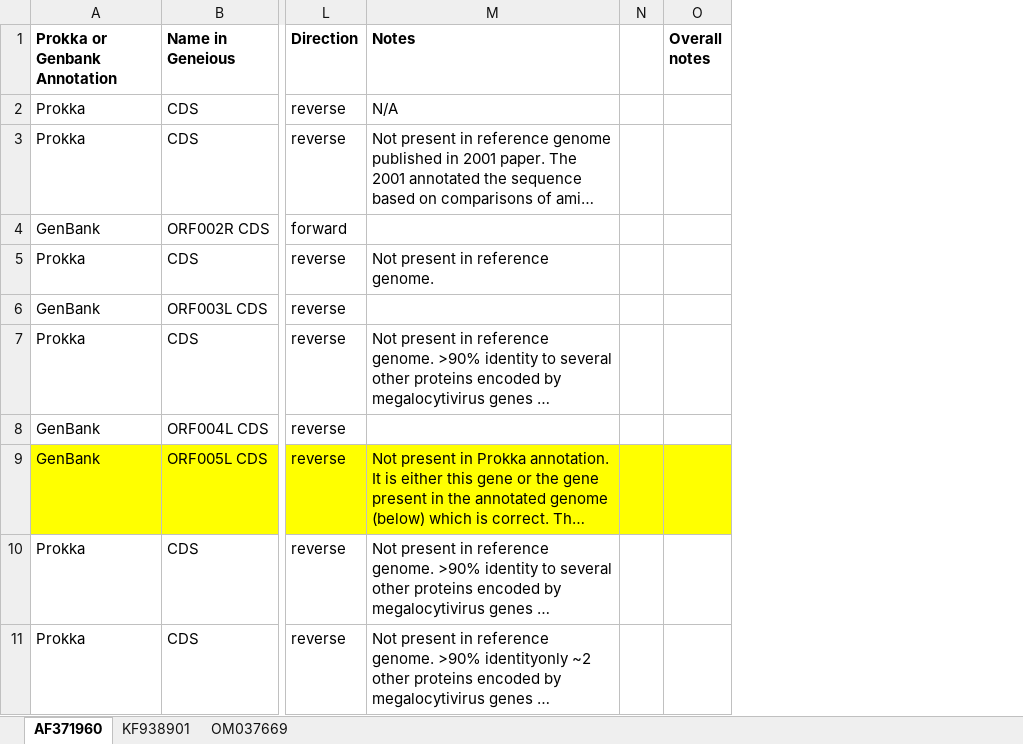
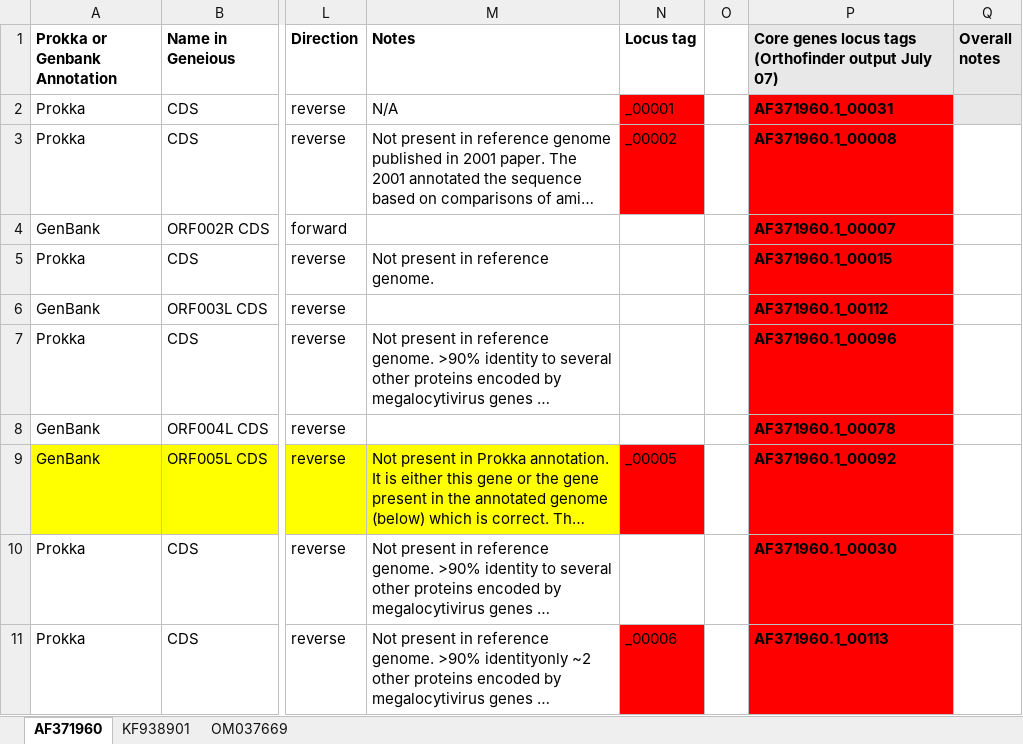
Before and after one commit to PollyHannah/Phylogenomic-study, an Excel workbook: prokka_outputs/Manually checked annotation summary/2024-08-02_Manual Check_Nucleotide alignment Annotations.xlsx, sheet AF371960, drawn as a sheet; only a part is shown, gaps mark what is left out; long unchanged cells end in …; values as stored, in another font and other column widths than the file's, no borders; conditional formats not drawn; addresses are those after the commit; the diff covers the shown part only; the diff names each change by its address in the sheet, - before the commit and + after, or states it on an @@ line.

Commit message:
Finished identifyng core genes for AF371960.

```diff
--- a/prokka_outputs/Manually checked annotation summary/2024-08-02_Manual Check_Nucleotide alignment Annotations.xlsx (sheet AF371960)
+++ b/prokka_outputs/Manually checked annotation summary/2024-08-02_Manual Check_Nucleotide alignment Annotations.xlsx (sheet AF371960)
+column N (Locus tag), rows 2-11: _00001 | _00002 |  |  |  |  |  | _00005 |  | _00006
+column P, rows 1-11: Core genes locus tags (Orthofinder output July 07) | AF371960.1_00031 | AF371960.1_00008 | AF371960.1_00007 | AF371960.1_00015 | AF371960.1_00112 | AF371960.1_00096 | AF371960.1_00078 | AF371960.1_00092 | AF371960.1_00030 | AF371960.1_00113
-Q1:Q2 fill: none
+Q1:Q2 fill: #E8E8E8
-O9 fill: #FFFF00
+O9 fill: none
-Q9 fill: #FFFF00
+Q9 fill: none
```
Also changed, not shown: 16 edited cells and cell formats elsewhere in this sheet, sheet OM037669, sheet KF938901.
